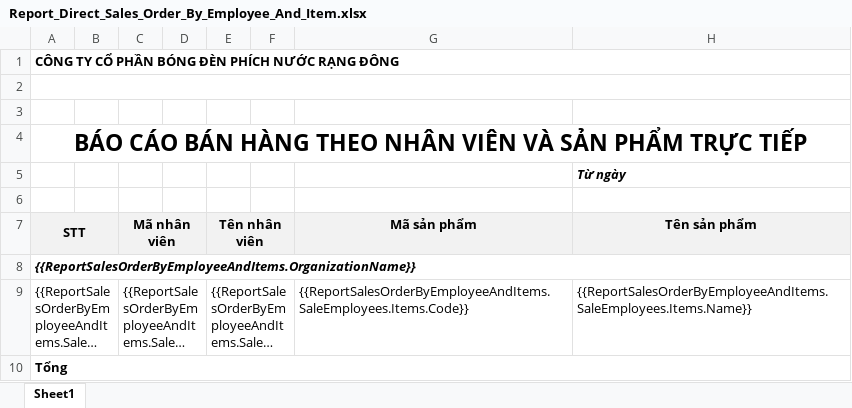
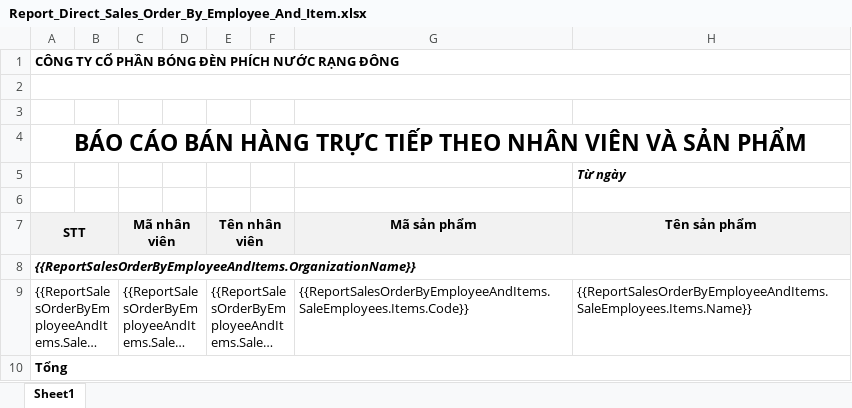
Before and after one commit to nguyenhoangnam123/DMS-CSharp, an Excel workbook: DMS/Templates/Report_Direct_Sales_Order_By_Employee_And_Item.xlsx, sheet Sheet1, drawn as a sheet; only a part is shown; long unchanged cells end in …; values as stored, in another font and other column widths than the file's, no borders; the diff names each change by its address in the sheet, - before the commit and + after, or states it on an @@ line.

```diff
--- a/DMS/Templates/Report_Direct_Sales_Order_By_Employee_And_Item.xlsx (sheet Sheet1)
+++ b/DMS/Templates/Report_Direct_Sales_Order_By_Employee_And_Item.xlsx (sheet Sheet1)
-A4: …BÁN HÀNG THEO NHÂN VIÊN VÀ SẢN PHẨM TRỰC TIẾP
+A4: …BÁN HÀNG TRỰC TIẾP THEO NHÂN VIÊN VÀ SẢN PHẨM
```
Also changed, not shown: DMS/Templates/Report_Direct_Sales_Order_By_Item.xlsx, DMS/Templates/Report_Direct_Sales_Order_By_Store_And_Item.xlsx, 5 other files.
